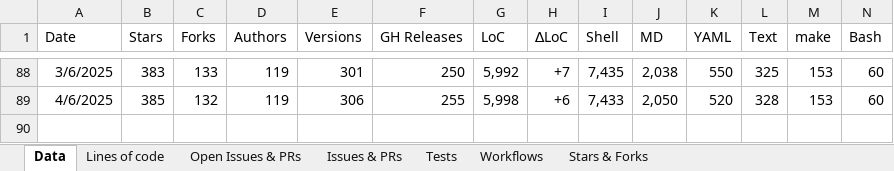
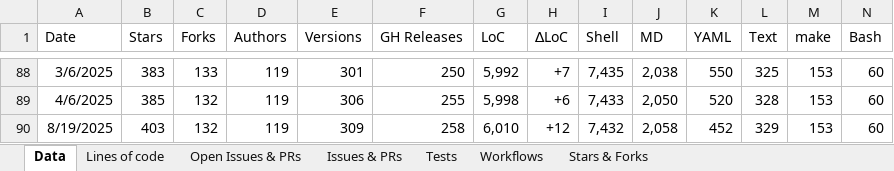
Before and after one commit to matteocorti/check_ssl_cert, an Excel workbook: varia/check_ssl_cert_stats.xlsx, sheet Data, drawn as a sheet; only a part is shown, gaps mark what is left out; values as stored, in another font and other column widths than the file's, no borders; table styles not drawn; rows hold the shown columns only; the diff names each change by its address in the sheet, - before the commit and + after, or states it on an @@ line.

Commit message:
Updated the statistics

```diff
--- a/varia/check_ssl_cert_stats.xlsx (sheet Data)
+++ b/varia/check_ssl_cert_stats.xlsx (sheet Data)
+row 90: 8/19/2025 | 403 | 132 | 119 | 309 | 258 | 6,010 | +12 | 7,432 | 2,058 | 452 | 329 | 153 | 60
```
Also changed, not shown: charts or pictures.
